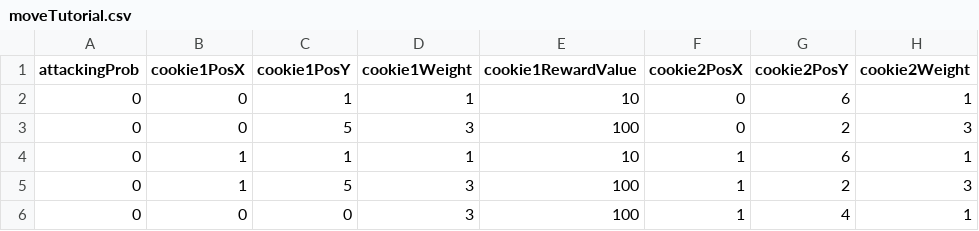
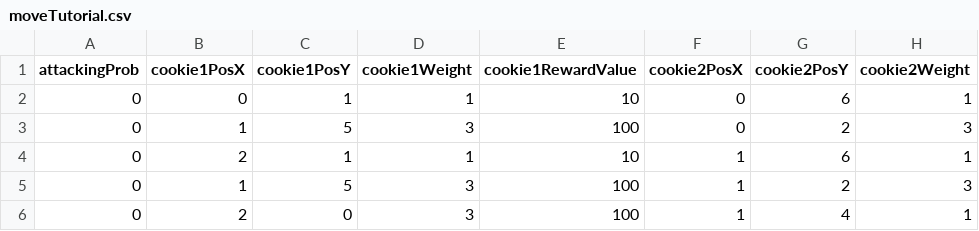
Before and after one commit to nssokada/LimaTaskMain, a CSV file: Assets/Resources/Conditions/moveTutorial.csv, drawn as a sheet; only a part is shown; the diff names each change by its address in the sheet, - before the commit and + after, or states it on an @@ line.

```diff
--- a/Assets/Resources/Conditions/moveTutorial.csv
+++ b/Assets/Resources/Conditions/moveTutorial.csv
-B3 (cookie1PosX): 0
+B3 (cookie1PosX): 1
-B4 (cookie1PosX): 1
+B4 (cookie1PosX): 2
-B6 (cookie1PosX): 0
+B6 (cookie1PosX): 2
```
Also changed, not shown: Assets/Resources/Conditions/condition_0.csv, 24 other files.
